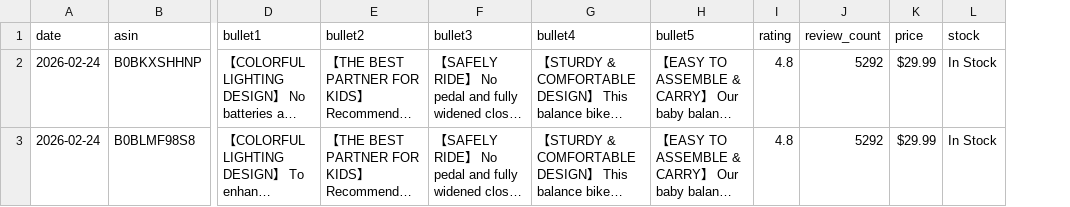
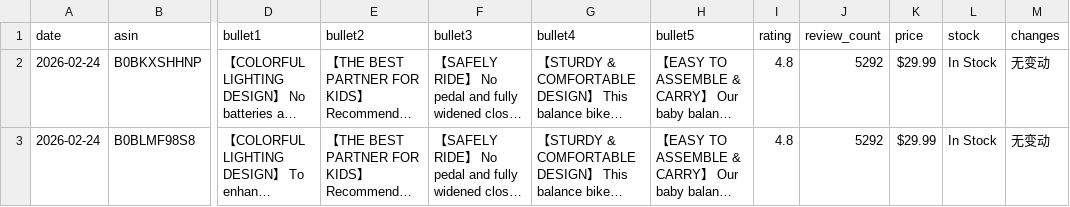
Before and after one commit to ssumday1992-alt/amazon-tracker-data, a CSV file: api_data.csv, drawn as a sheet; only a part is shown, gaps mark what is left out; long unchanged cells end in …; the diff names each change by its address in the sheet, - before the commit and + after, or states it on an @@ line.

Commit message:
Update: 2026-02-24 18:00

```diff
--- a/api_data.csv
+++ b/api_data.csv
+column M (changes), rows 2-3: 无变动 | 无变动
```
